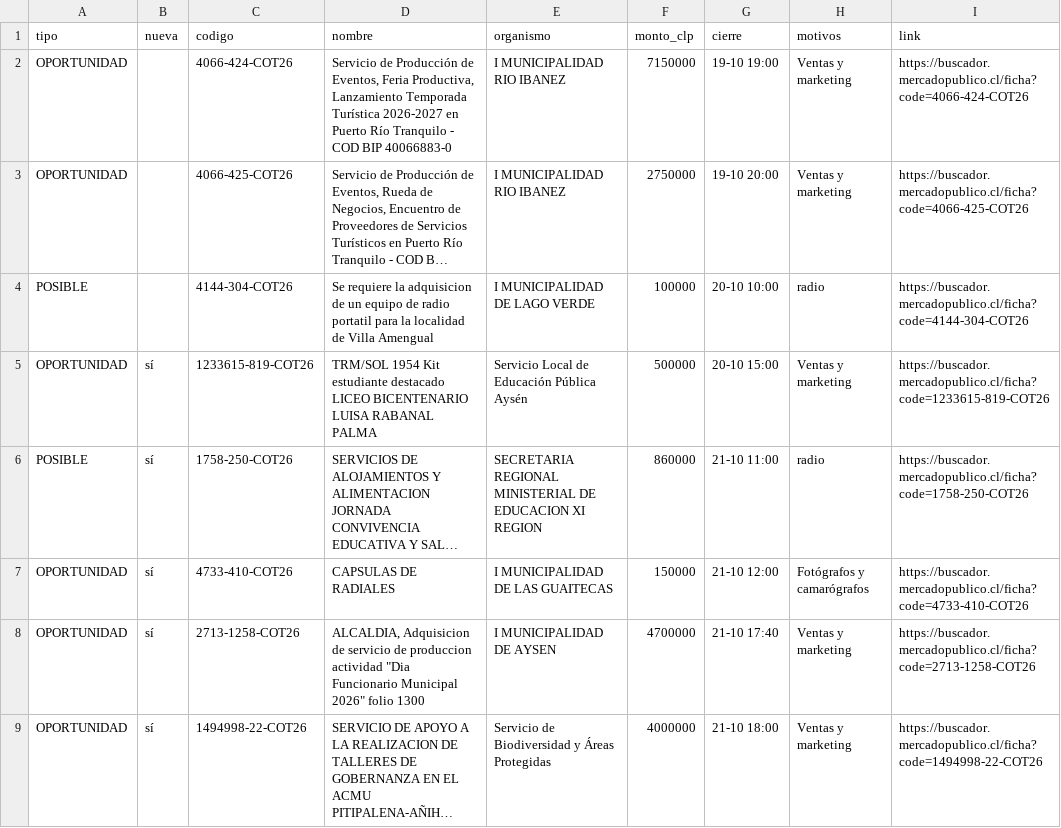
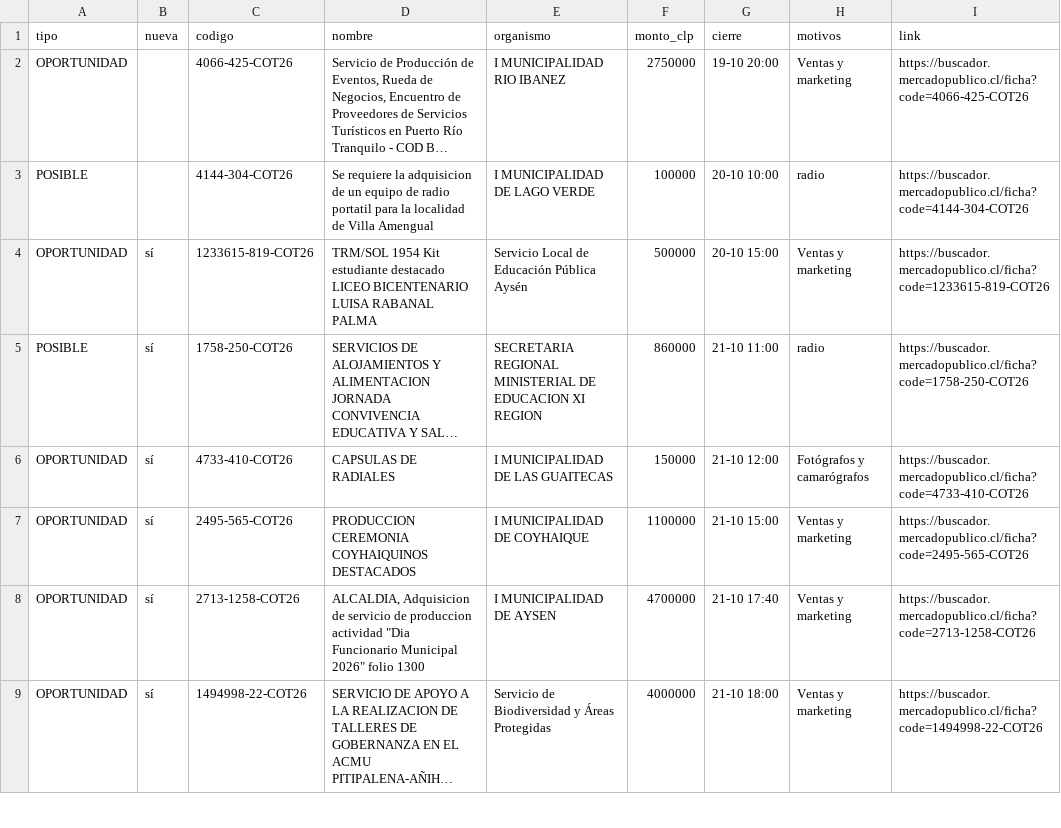
Before and after one commit to ricardoarevalo2/radar-aysen, a CSV file: docs/oportunidades.csv, drawn as a sheet; only a part is shown; long unchanged cells end in …; removed rows and columns are numbered as before the commit, all else as after; the diff names each change by its address in the sheet, - before the commit and + after, or states it on an @@ line.

```diff
--- a/docs/oportunidades.csv
+++ b/docs/oportunidades.csv
-row 2: OPORTUNIDAD |  | 4066-424-COT26 | Servicio de Producción de Eventos, Feria Productiva, Lanzamiento Temporada Turística 2026-2027 en Puerto Río Tranquilo - COD BIP 40066883-0 | I MUNICIPALIDAD RIO IBANEZ | 7150000 | 19-10 19:00 | Ventas y marketing | https://buscador.mercadopublico.cl/ficha?code=4066-424-COT26
+row 7: OPORTUNIDAD | sí | 2495-565-COT26 | PRODUCCION CEREMONIA COYHAIQUINOS DESTACADOS | I MUNICIPALIDAD DE COYHAIQUE | 1100000 | 21-10 15:00 | Ventas y marketing | https://buscador.mercadopublico.cl/ficha?code=2495-565-COT26
```
Also changed, not shown: docs/z-f3312e8e/oportunidades.csv, 8 other files.
